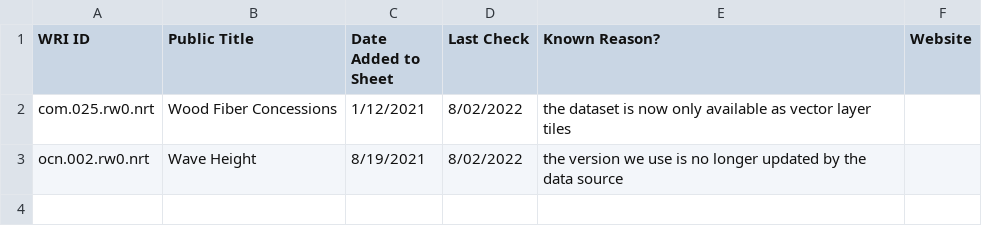
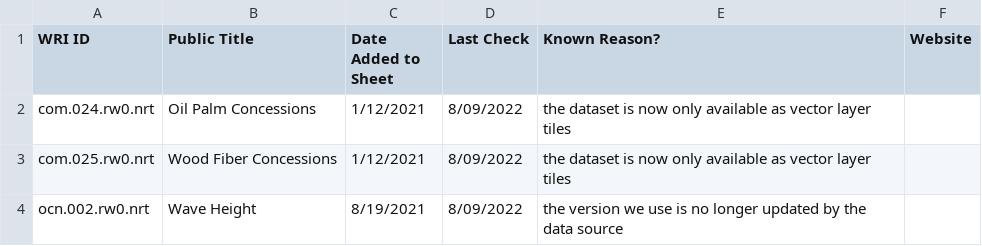
Before and after one commit to resource-watch/nrt-scripts, a CSV file: check_if_nrt_datasets_current/outdated_nrt_scripts.csv, drawn as a sheet.

Commit message:
Update outdated_nrt_scripts.csv

```diff
--- a/check_if_nrt_datasets_current/outdated_nrt_scripts.csv
+++ b/check_if_nrt_datasets_current/outdated_nrt_scripts.csv
@@ -1,3 +1,4 @@
 WRI ID,Public Title,Date Added to Sheet,Last Check,Known Reason?,Website
-com.025.rw0.nrt,Wood Fiber Concessions,1/12/2021,8/02/2022,the dataset is now only available as vector layer tiles,
-ocn.002.rw0.nrt,Wave Height,8/19/2021,8/02/2022,the version we use is no longer updated by the data source,
+com.024.rw0.nrt,Oil Palm Concessions,1/12/2021,8/09/2022,the dataset is now only available as vector layer tiles,
+com.025.rw0.nrt,Wood Fiber Concessions,1/12/2021,8/09/2022,the dataset is now only available as vector layer tiles,
+ocn.002.rw0.nrt,Wave Height,8/19/2021,8/09/2022,the version we use is no longer updated by the data source,
```
